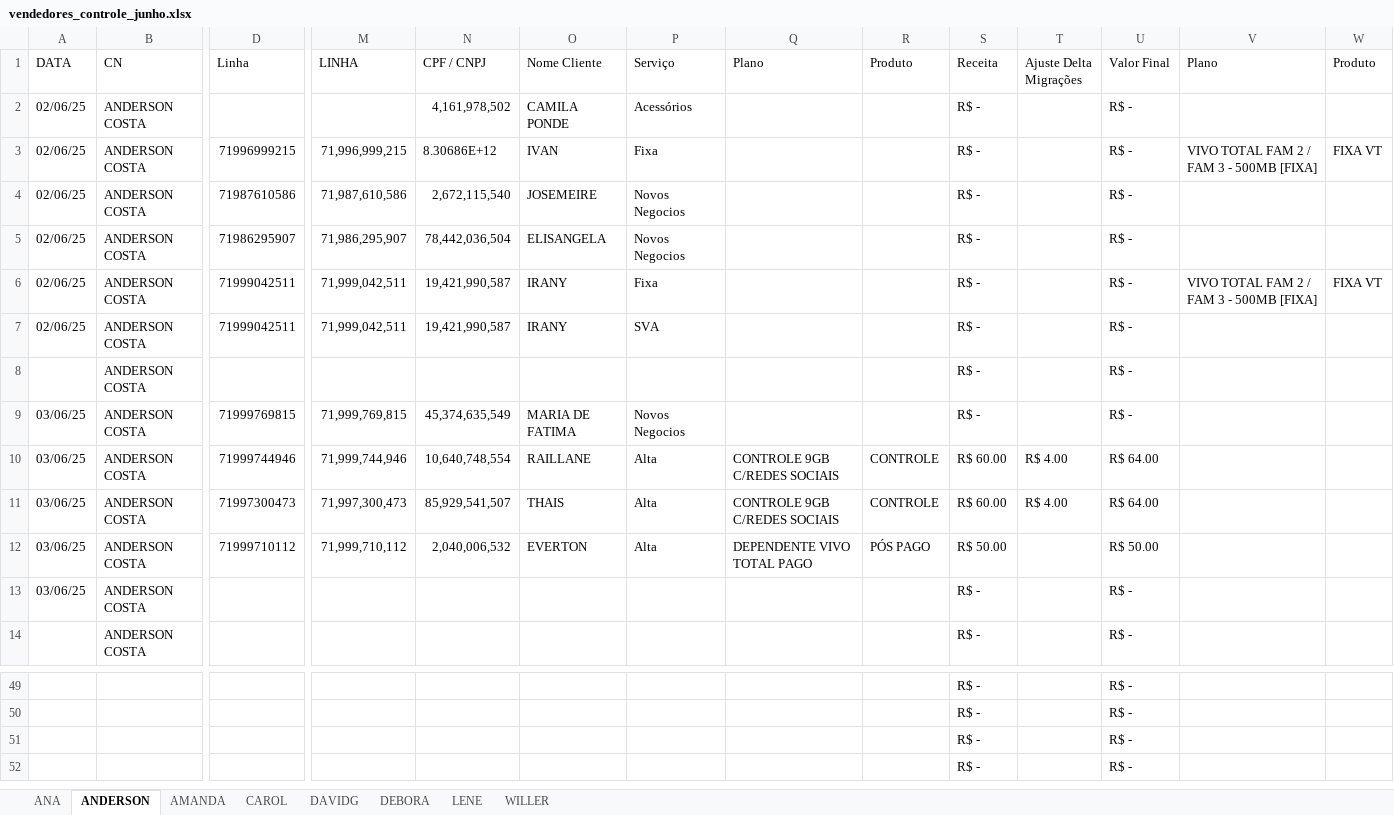
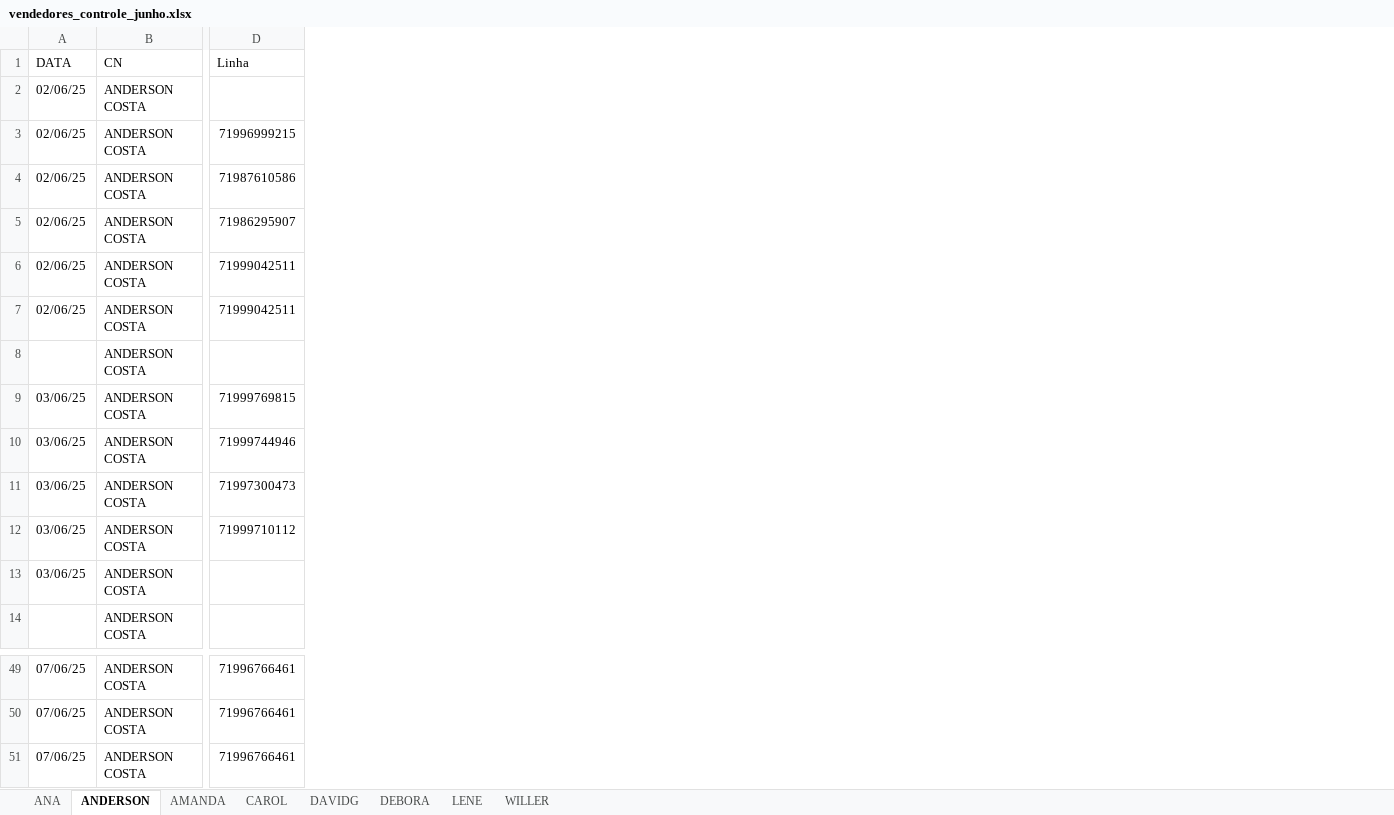
Before and after one commit to DevViictor/vivo-deshborad, an Excel workbook: excel_file/vendedores_controle_junho.xlsx, sheet ANDERSON, drawn as a sheet; only a part is shown, gaps mark what is left out; values as stored, in another font and other column widths than the file's, no borders; rows hold the shown columns only; the diff covers the shown part only; the diff names each change by its address in the sheet, - before the commit and + after, or states it on an @@ line.

```diff
--- a/excel_file/vendedores_controle_junho.xlsx (sheet ANDERSON)
+++ b/excel_file/vendedores_controle_junho.xlsx (sheet ANDERSON)
-column M (LINHA), rows 3-12: 71,996,999,215 | 71,987,610,586 | 71,986,295,907 | 71,999,042,511 | 71,999,042,511 |  | 71,999,769,815 | 71,999,744,946 | 71,997,300,473 | 71,999,710,112
-column N (CPF / CNPJ), rows 2-12: 4,161,978,502 | 8.30686E+12 | 2,672,115,540 | 78,442,036,504 | 19,421,990,587 | 19,421,990,587 |  | 45,374,635,549 | 10,640,748,554 | 85,929,541,507 | 2,040,006,532
-column O (Nome Cliente), rows 2-12: CAMILA PONDE | IVAN | JOSEMEIRE | ELISANGELA | IRANY | IRANY |  | MARIA DE FATIMA | RAILLANE | THAIS | EVERTON
-column P (Serviço), rows 2-12: Acessórios | Fixa | Novos Negocios | Novos Negocios | Fixa | SVA |  | Novos Negocios | Alta | Alta | Alta
-column Q (Plano), rows 10-12: CONTROLE 9GB C/REDES SOCIAIS | CONTROLE 9GB C/REDES SOCIAIS | DEPENDENTE VIVO TOTAL PAGO
-column R (Produto), rows 10-12: CONTROLE | CONTROLE | PÓS PAGO
-column S (Receita), rows 2-14: R$ - | R$ - | R$ - | R$ - | R$ - | R$ - | R$ - | R$ - | R$ 60.00 | R$ 60.00 | R$ 50.00 | R$ - | R$ -; rows 49-51: all R$ -
-column T (Ajuste Delta Migrações), rows 10-11: R$ 4.00 | R$ 4.00
-column U (Valor Final), rows 2-14: R$ - | R$ - | R$ - | R$ - | R$ - | R$ - | R$ - | R$ - | R$ 64.00 | R$ 64.00 | R$ 50.00 | R$ - | R$ -; rows 49-51: all R$ -
-column V (Plano), rows 3-6: VIVO TOTAL FAM 2 / FAM 3 - 500MB [FIXA] |  |  | VIVO TOTAL FAM 2 / FAM 3 - 500MB [FIXA]
-column W (Produto), rows 3-6: FIXA VT |  |  | FIXA VT
-A49:A51 (DATA): (empty)
+A49:A51 (DATA): 07/06/25
-B49:B51 (CN): (empty)
+B49:B51 (CN): ANDERSON COSTA
-D49:D51 (Linha): (empty)
+D49:D51 (Linha): 71996766461
-row 52:  |  |  |  |  |  |  |  |  | R$ - |  | R$ -
```
Also changed, not shown: 3 removed columns and 80 edited cells elsewhere in this sheet, sheet CAROL, sheet DAVIDG, sheet DEBORA, sheet WILLER, sheet ANA, sheet AMANDA, 5 other files.
